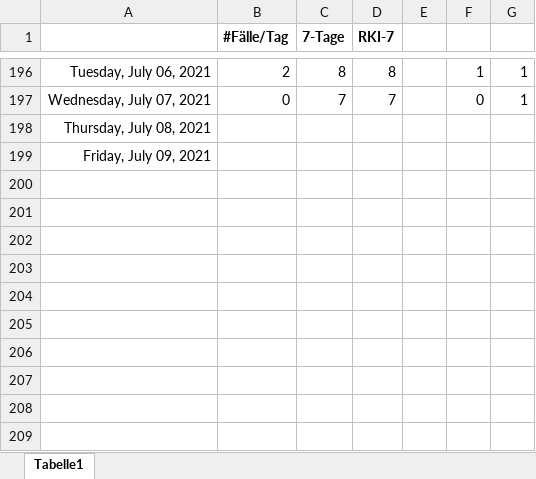
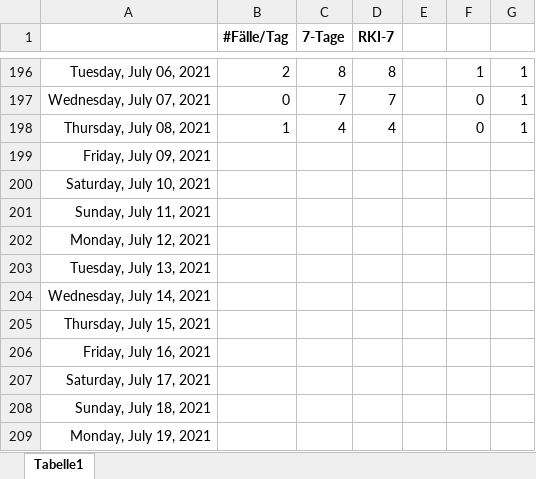
Before and after one commit to bbbkl/bk_shared, an Excel workbook: kl_7tage.xlsx, sheet Tabelle1, drawn as a sheet; only a part is shown, gaps mark what is left out; values as stored, in another font and other column widths than the file's, no borders; charts and pictures not drawn; the diff names each change by its address in the sheet, - before the commit and + after, or states it on an @@ line.

```diff
--- a/kl_7tage.xlsx (sheet Tabelle1)
+++ b/kl_7tage.xlsx (sheet Tabelle1)
-B198 (#Fälle/Tag): (empty)
+B198 (#Fälle/Tag): 1
-C198 (7-Tage): (empty)
+C198 (7-Tage): 4
-D198 (RKI-7): (empty)
+D198 (RKI-7): 4
-F198: (empty)
+F198: 0
-G198: (empty)
+G198: 1
+row 200: Saturday, July 10, 2021
+row 201: Sunday, July 11, 2021
+row 202: Monday, July 12, 2021
+row 203: Tuesday, July 13, 2021
+row 204: Wednesday, July 14, 2021
+row 205: Thursday, July 15, 2021
+row 206: Friday, July 16, 2021
+row 207: Saturday, July 17, 2021
+row 208: Sunday, July 18, 2021
+row 209: Monday, July 19, 2021
```
Also changed, not shown: charts or pictures, 1 other file.
